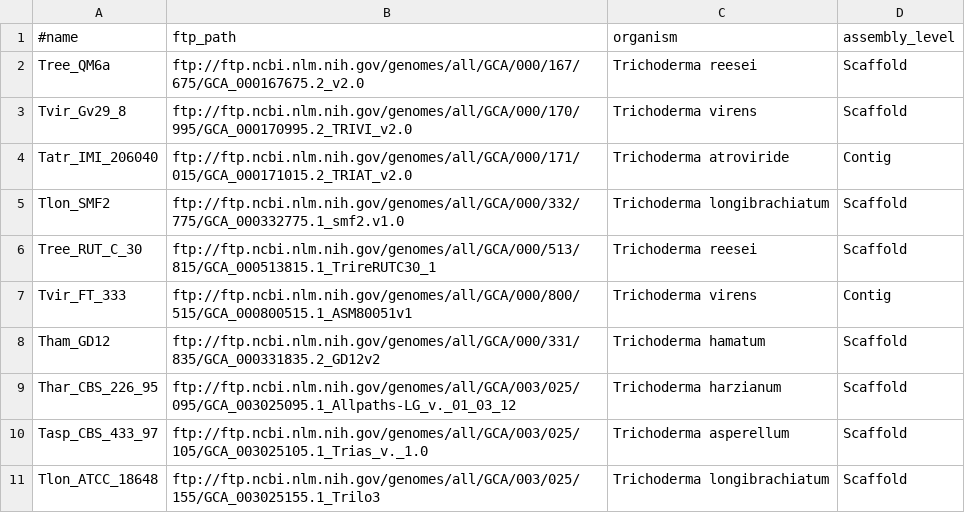
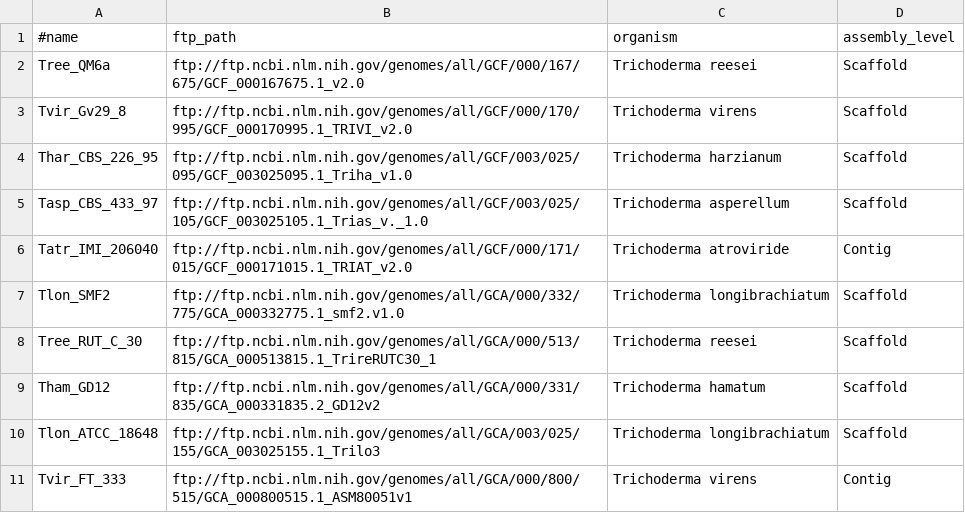
Before and after one commit to wang-q/withncbi, a TSV file: pop/trichoderma.assembly.tsv, drawn as a sheet.

```diff
--- a/pop/trichoderma.assembly.tsv
+++ b/pop/trichoderma.assembly.tsv
@@ -1,11 +1,11 @@
 #name	ftp_path	organism	assembly_level
-Tree_QM6a	ftp://ftp.ncbi.nlm.nih.gov/genomes/all/GCA/000/167/675/GCA_000167675.2_v2.0	Trichoderma reesei	Scaffold
-Tvir_Gv29_8	ftp://ftp.ncbi.nlm.nih.gov/genomes/all/GCA/000/170/995/GCA_000170995.2_TRIVI_v2.0	Trichoderma virens	Scaffold
-Tatr_IMI_206040	ftp://ftp.ncbi.nlm.nih.gov/genomes/all/GCA/000/171/015/GCA_000171015.2_TRIAT_v2.0	Trichoderma atroviride	Contig
+Tree_QM6a	ftp://ftp.ncbi.nlm.nih.gov/genomes/all/GCF/000/167/675/GCF_000167675.1_v2.0	Trichoderma reesei	Scaffold
+Tvir_Gv29_8	ftp://ftp.ncbi.nlm.nih.gov/genomes/all/GCF/000/170/995/GCF_000170995.1_TRIVI_v2.0	Trichoderma virens	Scaffold
+Thar_CBS_226_95	ftp://ftp.ncbi.nlm.nih.gov/genomes/all/GCF/003/025/095/GCF_003025095.1_Triha_v1.0	Trichoderma harzianum	Scaffold
+Tasp_CBS_433_97	ftp://ftp.ncbi.nlm.nih.gov/genomes/all/GCF/003/025/105/GCF_003025105.1_Trias_v._1.0	Trichoderma asperellum	Scaffold
+Tatr_IMI_206040	ftp://ftp.ncbi.nlm.nih.gov/genomes/all/GCF/000/171/015/GCF_000171015.1_TRIAT_v2.0	Trichoderma atroviride	Contig
 Tlon_SMF2	ftp://ftp.ncbi.nlm.nih.gov/genomes/all/GCA/000/332/775/GCA_000332775.1_smf2.v1.0	Trichoderma longibrachiatum	Scaffold
 Tree_RUT_C_30	ftp://ftp.ncbi.nlm.nih.gov/genomes/all/GCA/000/513/815/GCA_000513815.1_TrireRUTC30_1	Trichoderma reesei	Scaffold
+Tham_GD12	ftp://ftp.ncbi.nlm.nih.gov/genomes/all/GCA/000/331/835/GCA_000331835.2_GD12v2	Trichoderma hamatum	Scaffold
+Tlon_ATCC_18648	ftp://ftp.ncbi.nlm.nih.gov/genomes/all/GCA/003/025/155/GCA_003025155.1_Trilo3	Trichoderma longibrachiatum	Scaffold
 Tvir_FT_333	ftp://ftp.ncbi.nlm.nih.gov/genomes/all/GCA/000/800/515/GCA_000800515.1_ASM80051v1	Trichoderma virens	Contig
-Tham_GD12	ftp://ftp.ncbi.nlm.nih.gov/genomes/all/GCA/000/331/835/GCA_000331835.2_GD12v2	Trichoderma hamatum	Scaffold
-Thar_CBS_226_95	ftp://ftp.ncbi.nlm.nih.gov/genomes/all/GCA/003/025/095/GCA_003025095.1_Allpaths-LG_v._01_03_12	Trichoderma harzianum	Scaffold
-Tasp_CBS_433_97	ftp://ftp.ncbi.nlm.nih.gov/genomes/all/GCA/003/025/105/GCA_003025105.1_Trias_v._1.0	Trichoderma asperellum	Scaffold
-Tlon_ATCC_18648	ftp://ftp.ncbi.nlm.nih.gov/genomes/all/GCA/003/025/155/GCA_003025155.1_Trilo3	Trichoderma longibrachiatum	Scaffold
```
Also changed, not shown: pop/trichoderma.wgs.tsv, 3 other files.
